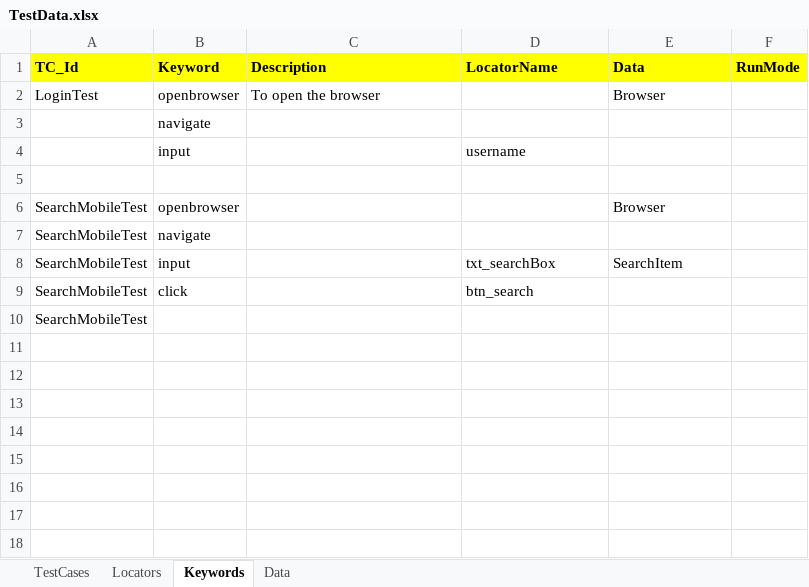
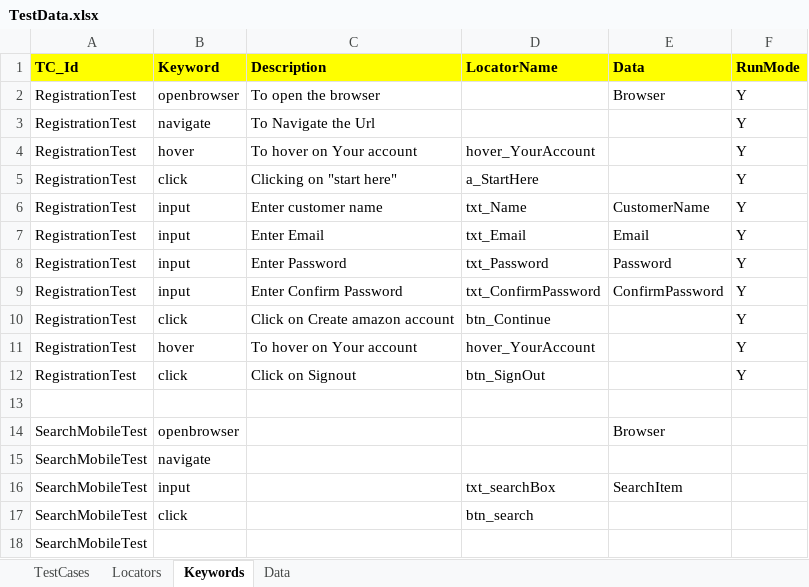
Before and after one commit to gunjanQtpSelenium/KeywordDrivenFramework-, an Excel workbook: KeywordDrivenFramework/TestFramework/ExcelSheet/TestData.xlsx, sheet Keywords, drawn as a sheet; values as stored, in another font and other column widths than the file's, no borders; removed rows and columns are numbered as before the commit, all else as after; the diff names each change by its address in the sheet, - before the commit and + after, or states it on an @@ line.

```diff
--- a/KeywordDrivenFramework/TestFramework/ExcelSheet/TestData.xlsx (sheet Keywords)
+++ b/KeywordDrivenFramework/TestFramework/ExcelSheet/TestData.xlsx (sheet Keywords)
-A2 (TC_Id): LoginTest
+A2 (TC_Id): RegistrationTest
-F2 (RunMode): (empty)
+F2 (RunMode): Y
-row 3:  | navigate
-row 4:  | input |  | username
+row 3: RegistrationTest | navigate | To Navigate the Url |  |  | Y
+row 4: RegistrationTest | hover | To hover on Your account | hover_YourAccount |  | Y
+row 5: RegistrationTest | click | Clicking on "start here" | a_StartHere |  | Y
+row 6: RegistrationTest | input | Enter customer name | txt_Name | CustomerName | Y
+row 7: RegistrationTest | input | Enter Email | txt_Email | Email | Y
+row 8: RegistrationTest | input | Enter Password | txt_Password | Password | Y
+row 9: RegistrationTest | input | Enter Confirm Password | txt_ConfirmPassword | ConfirmPassword | Y
+row 10: RegistrationTest | click | Click on Create amazon account | btn_Continue |  | Y
+row 11: RegistrationTest | hover | To hover on Your account | hover_YourAccount |  | Y
+row 12: RegistrationTest | click | Click on Signout | btn_SignOut |  | Y
```
Also changed, not shown: sheet Locators, sheet Data, sheet TestCases, 34 other files.
